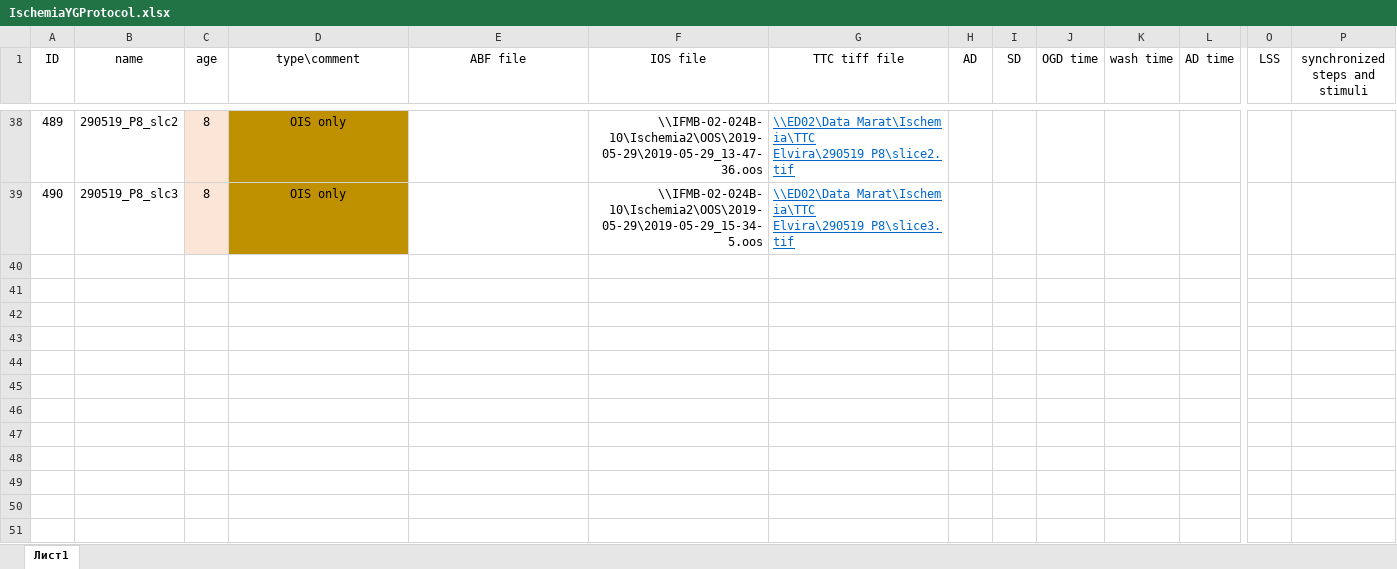
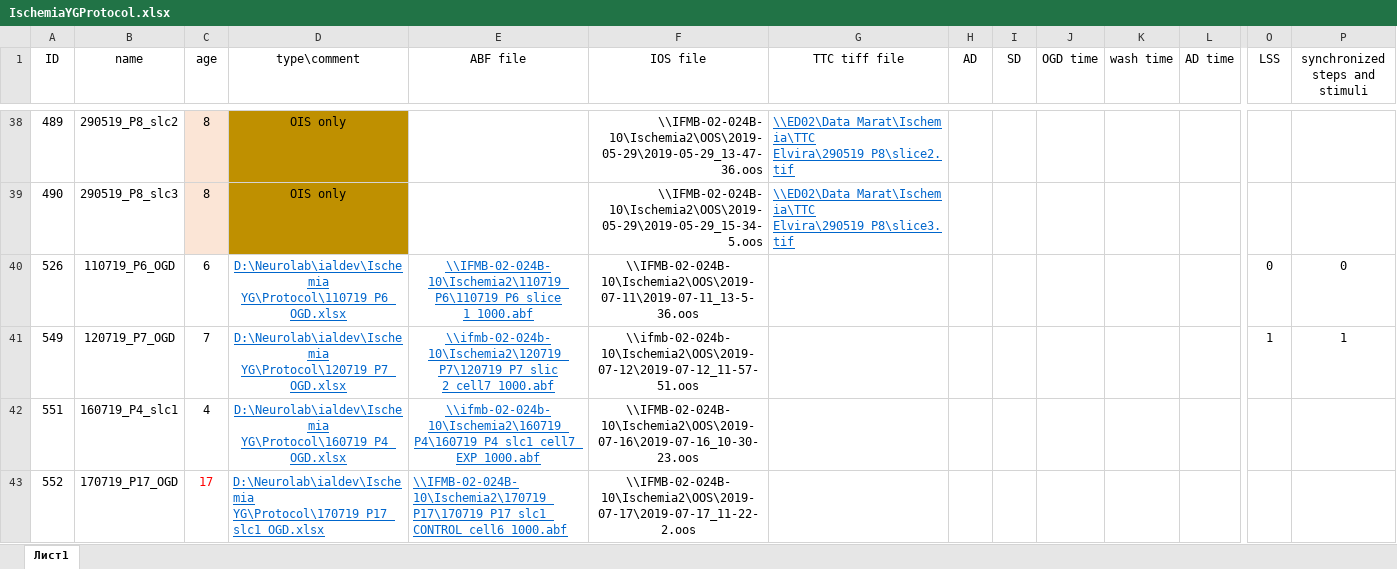
Before and after one commit to ta3map/Ischemia-YG, an Excel workbook: Protocol/IschemiaYGProtocol.xlsx, sheet Лист1, drawn as a sheet; only a part is shown, gaps mark what is left out; values as stored, in another font and other column widths than the file's, no borders; table styles not drawn; rows hold the shown columns only; the diff covers the shown part only; the diff names each change by its address in the sheet, - before the commit and + after, or states it on an @@ line.

```diff
--- a/Protocol/IschemiaYGProtocol.xlsx (sheet Лист1)
+++ b/Protocol/IschemiaYGProtocol.xlsx (sheet Лист1)
+row 40: 526 | 110719_P6_OGD | 6 | D:\Neurolab\ialdev\Ischemia YG\Protocol\110719_P6_OGD.xlsx | \\IFMB-02-024B-10\Ischemia2\110719_P6\110719_P6_slice 1_1000.abf | \\IFMB-02-024B-10\Ischemia2\OOS\2019-07-11\2019-07-11_13-5-36.oos |  |  |  |  |  |  | 0 | 0
+row 41: 549 | 120719_P7_OGD | 7 | D:\Neurolab\ialdev\Ischemia YG\Protocol\120719_P7_OGD.xlsx | \\ifmb-02-024b-10\Ischemia2\120719_P7\120719_P7_slic 2_cell7_1000.abf | \\ifmb-02-024b-10\Ischemia2\OOS\2019-07-12\2019-07-12_11-57-51.oos |  |  |  |  |  |  | 1 | 1
+row 42: 551 | 160719_P4_slc1 | 4 | D:\Neurolab\ialdev\Ischemia YG\Protocol\160719_P4_OGD.xlsx | \\ifmb-02-024b-10\Ischemia2\160719_P4\160719_P4_slc1_cell7_EXP_1000.abf | \\IFMB-02-024B-10\Ischemia2\OOS\2019-07-16\2019-07-16_10-30-23.oos
+row 43: 552 | 170719_P17_OGD | 17 | D:\Neurolab\ialdev\Ischemia YG\Protocol\170719_P17_slc1_OGD.xlsx | \\IFMB-02-024B-10\Ischemia2\170719_P17\170719_P17_slc1_CONTROL_cell6_1000.abf | \\IFMB-02-024B-10\Ischemia2\OOS\2019-07-17\2019-07-17_11-22-2.oos
```
Also changed, not shown: 3 added rows and 1 edited cell elsewhere in this sheet, Results/CompatationList_YG.xlsx, 4 other files.
